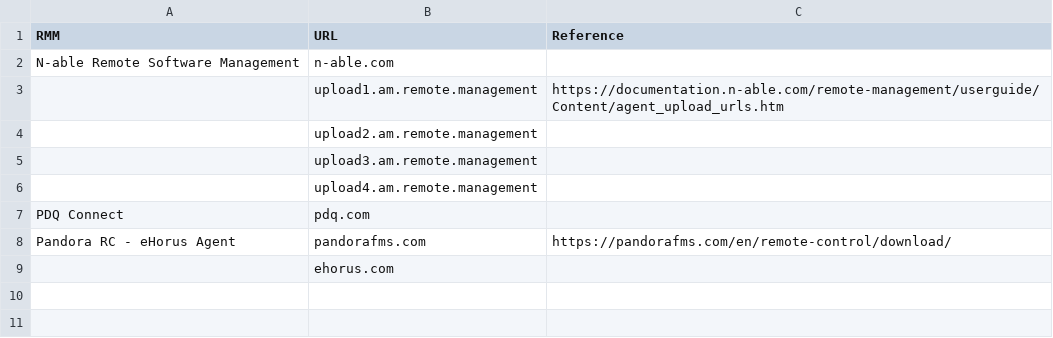
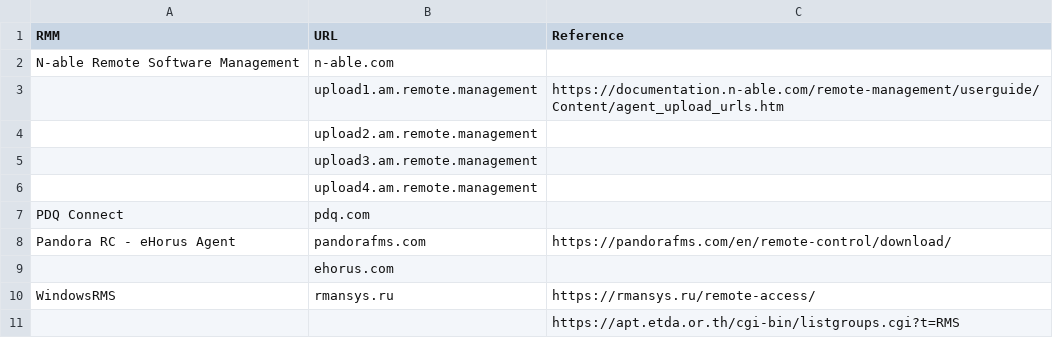
Before and after one commit to le0li9ht/ThreatHunting, a CSV file: RMMTools.csv, drawn as a sheet; the diff names each change by its address in the sheet, - before the commit and + after, or states it on an @@ line.

Commit message:
Update RMMTools.csv

```diff
--- a/RMMTools.csv
+++ b/RMMTools.csv
+row 10: WindowsRMS | rmansys.ru | https://rmansys.ru/remote-access/
+row 11:  |  | https://apt.etda.or.th/cgi-bin/listgroups.cgi?t=RMS
```
